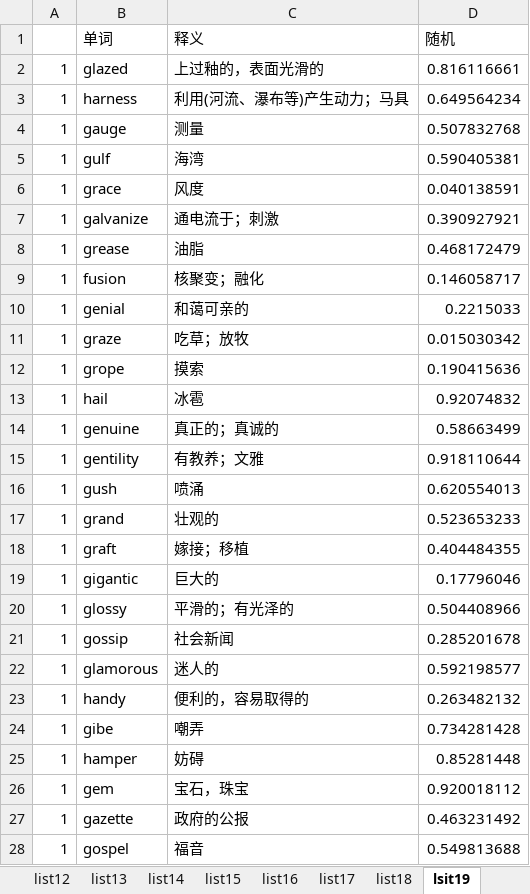
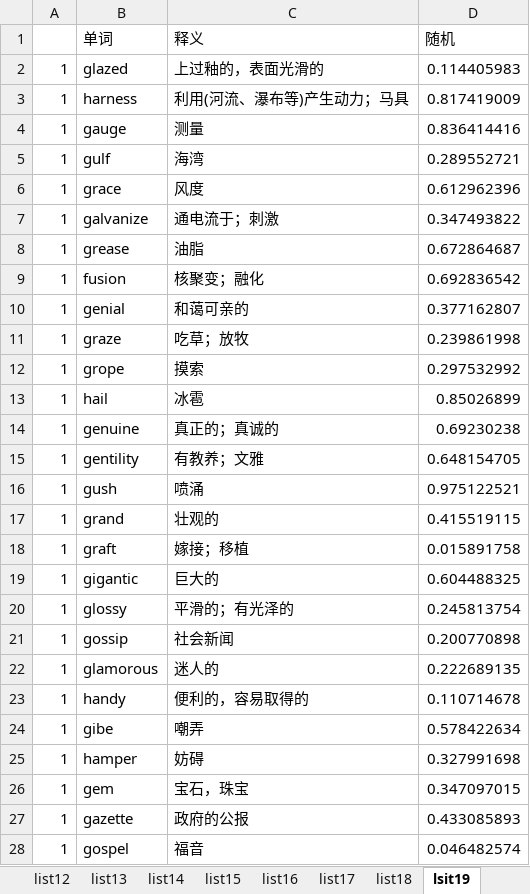
Before and after one commit to LinHangzheng/Learn_word, an Excel workbook: vocabulary.xlsx, sheet lsit19, drawn as a sheet; only a part is shown; values as stored, in another font and other column widths than the file's, no borders; the diff covers the shown part only; the diff names each change by its address in the sheet, - before the commit and + after, or states it on an @@ line.

```diff
--- a/vocabulary.xlsx (sheet lsit19)
+++ b/vocabulary.xlsx (sheet lsit19)
-D2 (随机): 0.816116661
+D2 (随机): 0.114405983
-D3 (随机): 0.649564234
+D3 (随机): 0.817419009
-D4 (随机): 0.507832768
+D4 (随机): 0.836414416
-D5 (随机): 0.590405381
+D5 (随机): 0.289552721
-D6 (随机): 0.040138591
+D6 (随机): 0.612962396
-D7 (随机): 0.390927921
+D7 (随机): 0.347493822
-D8 (随机): 0.468172479
+D8 (随机): 0.672864687
-D9 (随机): 0.146058717
+D9 (随机): 0.692836542
-D10 (随机): 0.2215033
+D10 (随机): 0.377162807
-D11 (随机): 0.015030342
+D11 (随机): 0.239861998
-D12 (随机): 0.190415636
+D12 (随机): 0.297532992
-D13 (随机): 0.92074832
+D13 (随机): 0.85026899
-D14 (随机): 0.58663499
+D14 (随机): 0.69230238
-D15 (随机): 0.918110644
+D15 (随机): 0.648154705
-D16 (随机): 0.620554013
+D16 (随机): 0.975122521
-D17 (随机): 0.523653233
+D17 (随机): 0.415519115
-D18 (随机): 0.404484355
+D18 (随机): 0.015891758
-D19 (随机): 0.17796046
+D19 (随机): 0.604488325
-D20 (随机): 0.504408966
+D20 (随机): 0.245813754
-D21 (随机): 0.285201678
+D21 (随机): 0.200770898
-D22 (随机): 0.592198577
+D22 (随机): 0.222689135
-D23 (随机): 0.263482132
+D23 (随机): 0.110714678
-D24 (随机): 0.734281428
+D24 (随机): 0.578422634
-D25 (随机): 0.85281448
+D25 (随机): 0.327991698
-D26 (随机): 0.920018112
+D26 (随机): 0.347097015
-D27 (随机): 0.463231492
+D27 (随机): 0.433085893
-D28 (随机): 0.549813688
+D28 (随机): 0.046482574
```
Also changed, not shown: 27 edited cells elsewhere in this sheet, sheet list24, sheet list20, sheet list23, sheet list18, sheet list17, sheet list7, 11 more sheets, 13 other files.
